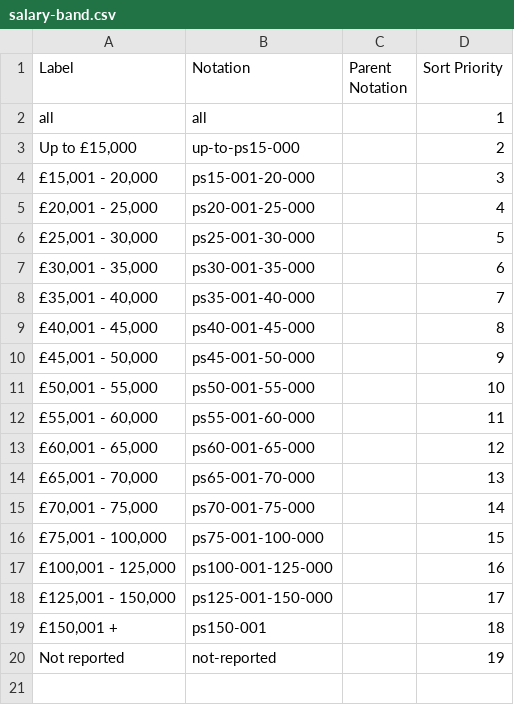
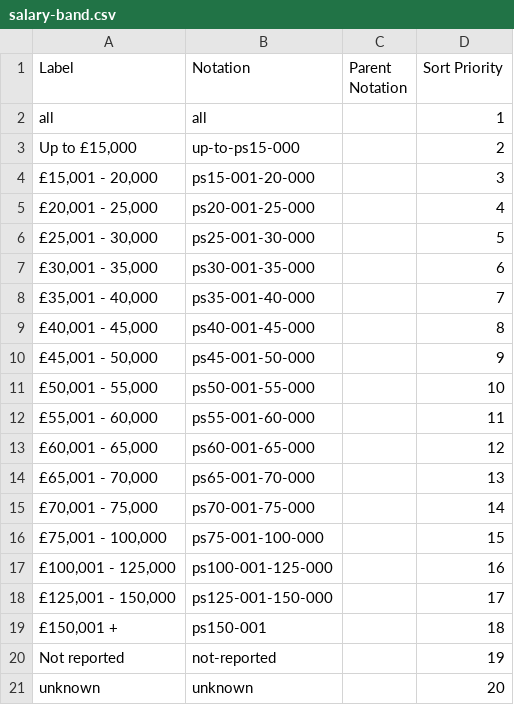
Before and after one commit to GSS-Cogs/family-disability, a CSV file: reference/codelists/salary-band.csv, drawn as a sheet; the diff names each change by its address in the sheet, - before the commit and + after, or states it on an @@ line.

Commit message:
updated codelist

```diff
--- a/reference/codelists/salary-band.csv
+++ b/reference/codelists/salary-band.csv
+row 21: unknown | unknown |  | 20
```
Also changed, not shown: reference/codelists/nationality.csv, reference/codelists/nuts-region-name.csv, 1 other file.
